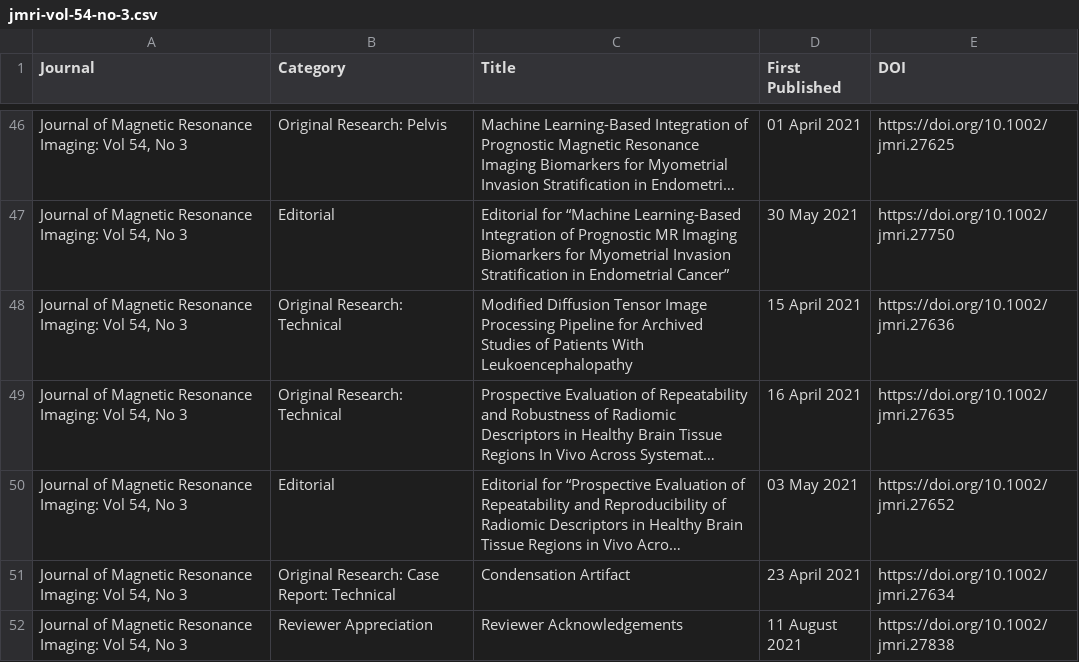
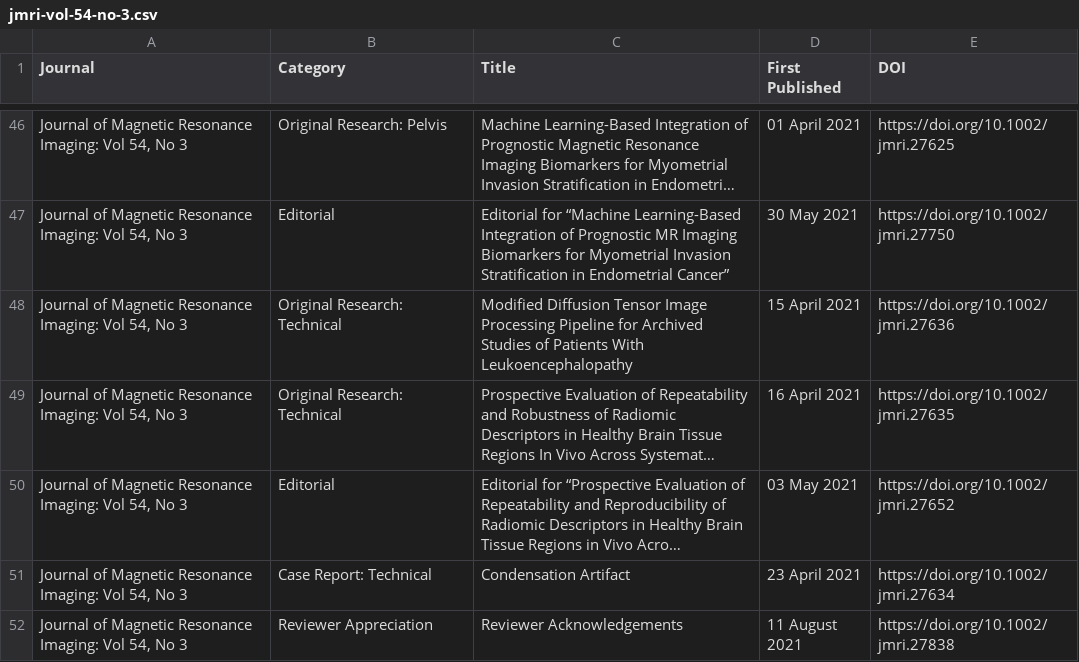
Before and after one commit to yukaizou2015/UHS-MRIPhysics-journal-web-scrapping, a CSV file: processed/jmri-vol-54-no-3.csv, drawn as a sheet; only a part is shown, gaps mark what is left out; long unchanged cells end in …; the diff names each change by its address in the sheet, - before the commit and + after, or states it on an @@ line.

Commit message:
Fixed code for category

```diff
--- a/processed/jmri-vol-54-no-3.csv
+++ b/processed/jmri-vol-54-no-3.csv
-B51 (Category): Original Research: Case Report: Technical
+B51 (Category): Case Report: Technical
```
Also changed, not shown: 1 other file.
